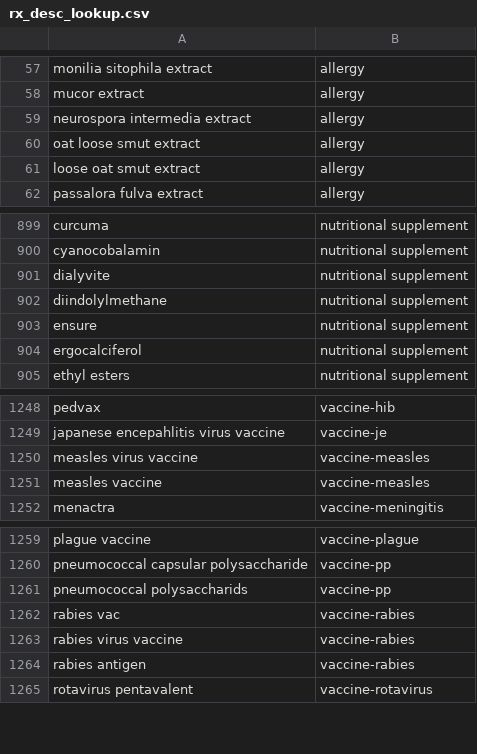
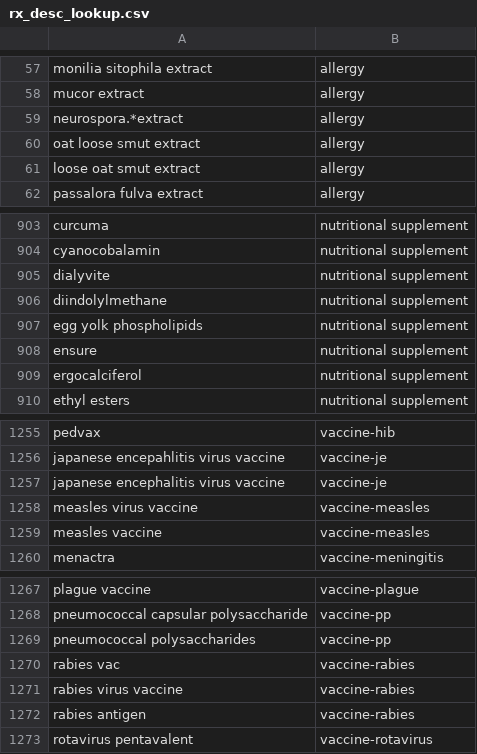
Before and after one commit to couthcommander/ndc_crosswalk, a CSV file: rx_desc_lookup.csv, drawn as a sheet; only a part is shown, gaps mark what is left out; the diff covers the shown part only.

```diff
--- a/rx_desc_lookup.csv
+++ b/rx_desc_lookup.csv
@@ -58,3 +58,3 @@
 "mucor extract","allergy"
-"neurospora intermedia extract","allergy"
+"neurospora.*extract","allergy"
 "oat loose smut extract","allergy"
@@ -902,2 +906,3 @@
 "diindolylmethane","nutritional supplement"
+"egg yolk phospholipids","nutritional supplement"
 "ensure","nutritional supplement"
@@ -1249,2 +1256,3 @@
 "japanese encepahlitis virus vaccine","vaccine-je"
+"japanese encephalitis virus vaccine","vaccine-je"
 "measles virus vaccine","vaccine-measles"
@@ -1260,3 +1268,3 @@
 "pneumococcal capsular polysaccharide","vaccine-pp"
-"pneumococcal polysaccharids","vaccine-pp"
+"pneumococcal polysaccharides","vaccine-pp"
 "rabies vac","vaccine-rabies"
```
Also changed, not shown: 8 added rows elsewhere in this file, 1 other file.
